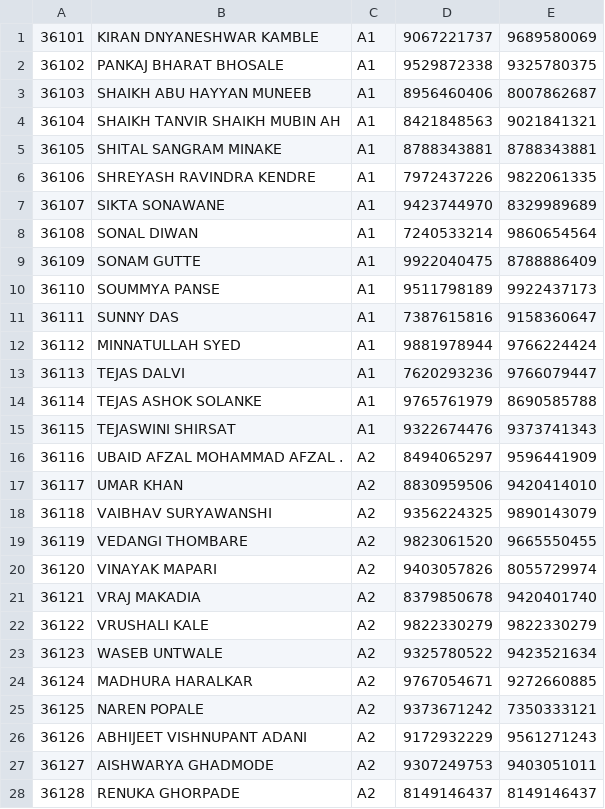
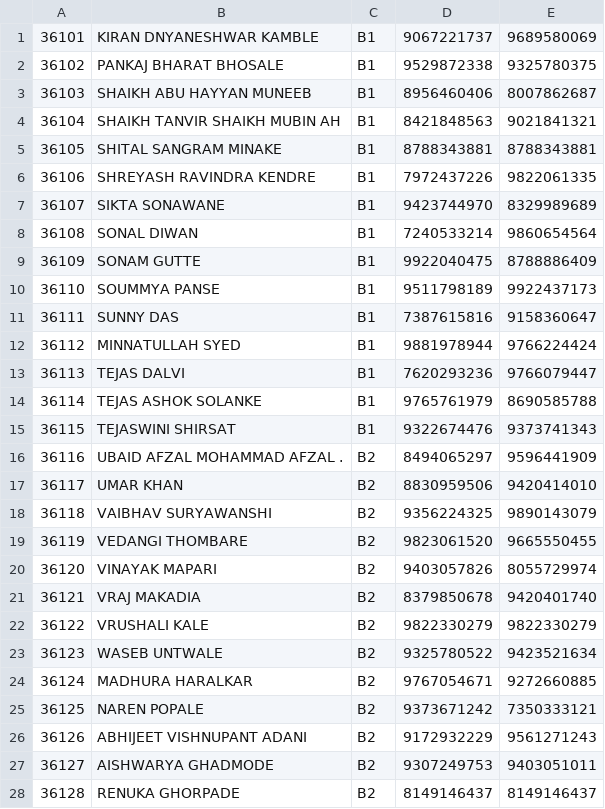
Before and after one commit to Aditya-Kajale/attendance_app, a CSV file: static/files/TYB.csv, drawn as a sheet; only a part is shown; the diff covers the shown part only.

```diff
--- a/static/files/TYB.csv
+++ b/static/files/TYB.csv
@@ -1,28 +1,28 @@
-36101,KIRAN DNYANESHWAR KAMBLE,A1,9067221737,9689580069
-36102,PANKAJ BHARAT BHOSALE,A1,9529872338,9325780375
-36103,SHAIKH ABU HAYYAN MUNEEB,A1,8956460406,8007862687
-36104,SHAIKH TANVIR SHAIKH MUBIN AH,A1,8421848563,9021841321
-36105,SHITAL SANGRAM MINAKE,A1,8788343881,8788343881
-36106,SHREYASH RAVINDRA KENDRE,A1,7972437226,9822061335
-36107,SIKTA SONAWANE,A1,9423744970,8329989689
-36108,SONAL DIWAN,A1,7240533214,9860654564
-36109,SONAM GUTTE,A1,9922040475,8788886409
-36110,SOUMMYA PANSE,A1,9511798189,9922437173
-36111,SUNNY DAS,A1,7387615816,9158360647
-36112,MINNATULLAH SYED,A1,9881978944,9766224424
-36113,TEJAS DALVI,A1,7620293236,9766079447
-36114,TEJAS ASHOK SOLANKE,A1,9765761979,8690585788
-36115,TEJASWINI SHIRSAT,A1,9322674476,9373741343
-36116,UBAID AFZAL MOHAMMAD AFZAL .,A2,8494065297,9596441909
-36117,UMAR KHAN,A2,8830959506,9420414010
-36118,VAIBHAV SURYAWANSHI,A2,9356224325,9890143079
-36119,VEDANGI THOMBARE,A2,9823061520,9665550455
-36120,VINAYAK MAPARI,A2,9403057826,8055729974
-36121,VRAJ MAKADIA,A2,8379850678,9420401740
-36122,VRUSHALI KALE,A2,9822330279,9822330279
-36123,WASEB UNTWALE,A2,9325780522,9423521634
-36124,MADHURA HARALKAR,A2,9767054671,9272660885
-36125,NAREN POPALE,A2,9373671242,7350333121
-36126,ABHIJEET VISHNUPANT ADANI,A2,9172932229,9561271243
-36127,AISHWARYA GHADMODE,A2,9307249753,9403051011
-36128,RENUKA GHORPADE,A2,8149146437,8149146437
+36101,KIRAN DNYANESHWAR KAMBLE,B1,9067221737,9689580069
+36102,PANKAJ BHARAT BHOSALE,B1,9529872338,9325780375
+36103,SHAIKH ABU HAYYAN MUNEEB,B1,8956460406,8007862687
+36104,SHAIKH TANVIR SHAIKH MUBIN AH,B1,8421848563,9021841321
+36105,SHITAL SANGRAM MINAKE,B1,8788343881,8788343881
+36106,SHREYASH RAVINDRA KENDRE,B1,7972437226,9822061335
+36107,SIKTA SONAWANE,B1,9423744970,8329989689
+36108,SONAL DIWAN,B1,7240533214,9860654564
+36109,SONAM GUTTE,B1,9922040475,8788886409
+36110,SOUMMYA PANSE,B1,9511798189,9922437173
+36111,SUNNY DAS,B1,7387615816,9158360647
+36112,MINNATULLAH SYED,B1,9881978944,9766224424
+36113,TEJAS DALVI,B1,7620293236,9766079447
+36114,TEJAS ASHOK SOLANKE,B1,9765761979,8690585788
+36115,TEJASWINI SHIRSAT,B1,9322674476,9373741343
+36116,UBAID AFZAL MOHAMMAD AFZAL .,B2,8494065297,9596441909
+36117,UMAR KHAN,B2,8830959506,9420414010
+36118,VAIBHAV SURYAWANSHI,B2,9356224325,9890143079
+36119,VEDANGI THOMBARE,B2,9823061520,9665550455
+36120,VINAYAK MAPARI,B2,9403057826,8055729974
+36121,VRAJ MAKADIA,B2,8379850678,9420401740
+36122,VRUSHALI KALE,B2,9822330279,9822330279
+36123,WASEB UNTWALE,B2,9325780522,9423521634
+36124,MADHURA HARALKAR,B2,9767054671,9272660885
+36125,NAREN POPALE,B2,9373671242,7350333121
+36126,ABHIJEET VISHNUPANT ADANI,B2,9172932229,9561271243
+36127,AISHWARYA GHADMODE,B2,9307249753,9403051011
+36128,RENUKA GHORPADE,B2,8149146437,8149146437
```
Also changed, not shown: 50 edited cells elsewhere in this file, 21 other files.
